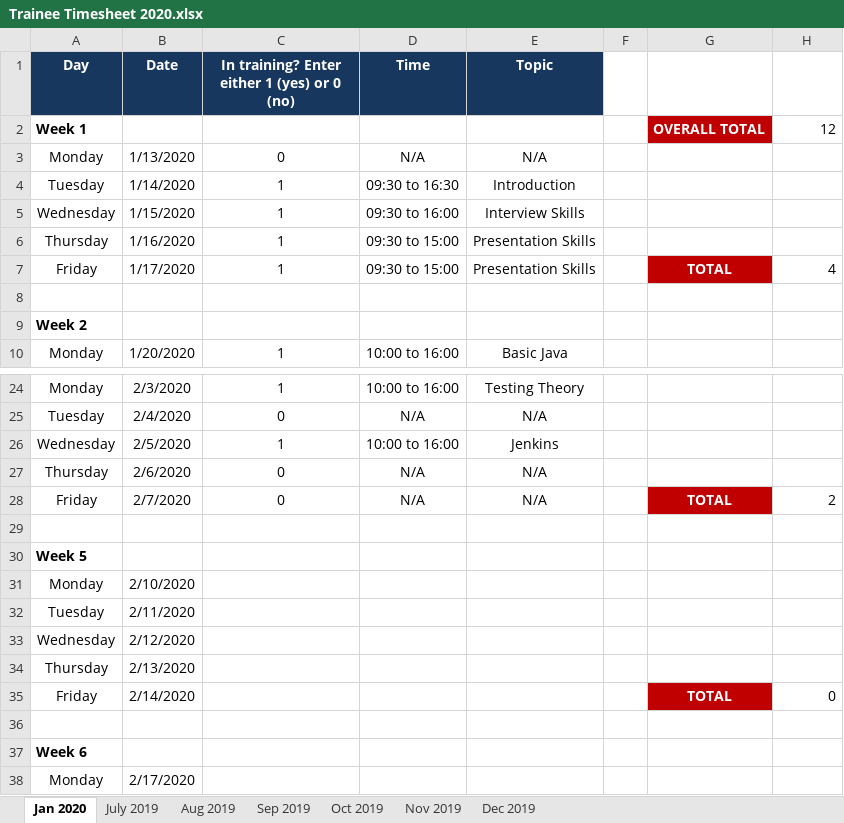
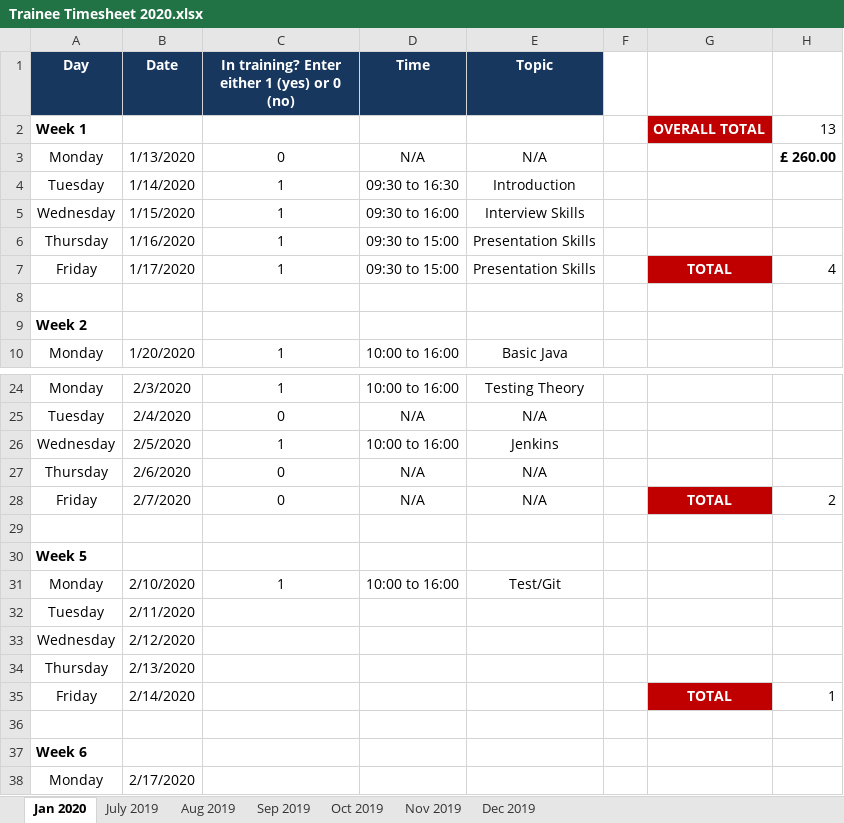
Before and after one commit to ahmy22/novus, an Excel workbook: stuff/timesheet/Trainee Timesheet 2020.xlsx, sheet Jan 2020, drawn as a sheet; only a part is shown, gaps mark what is left out; values as stored, in another font and other column widths than the file's, no borders; the diff names each change by its address in the sheet, - before the commit and + after, or states it on an @@ line.

Commit message:
update profile and timesheet

```diff
--- a/stuff/timesheet/Trainee Timesheet 2020.xlsx (sheet Jan 2020)
+++ b/stuff/timesheet/Trainee Timesheet 2020.xlsx (sheet Jan 2020)
-H2: 12
+H2: 13
-H3: (empty)
+H3: £ 260.00
-C31: (empty)
+C31: 1
-D31 (Time): (empty)
+D31 (Time): 10:00 to 16:00
-E31 (Topic): (empty)
+E31 (Topic): Test/Git
-H35: 0
+H35: 1
```
Also changed, not shown: 1 other file.
